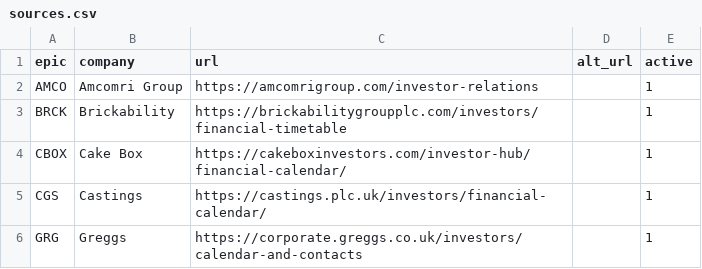
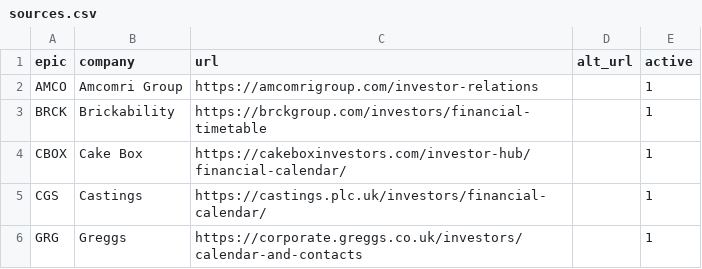
Before and after one commit to Markmark5/Database, a CSV file: calendar/sources.csv, drawn as a sheet; only a part is shown.

```diff
--- a/calendar/sources.csv
+++ b/calendar/sources.csv
@@ -2,3 +2,3 @@ epic,company,url,alt_url,active
 AMCO,Amcomri Group,https://amcomrigroup.com/investor-relations,,1
-BRCK,Brickability,https://brickabilitygroupplc.com/investors/financial-timetable,,1
+BRCK,Brickability,https://brckgroup.com/investors/financial-timetable,,1
 CBOX,Cake Box,https://cakeboxinvestors.com/investor-hub/financial-calendar/,,1
```
